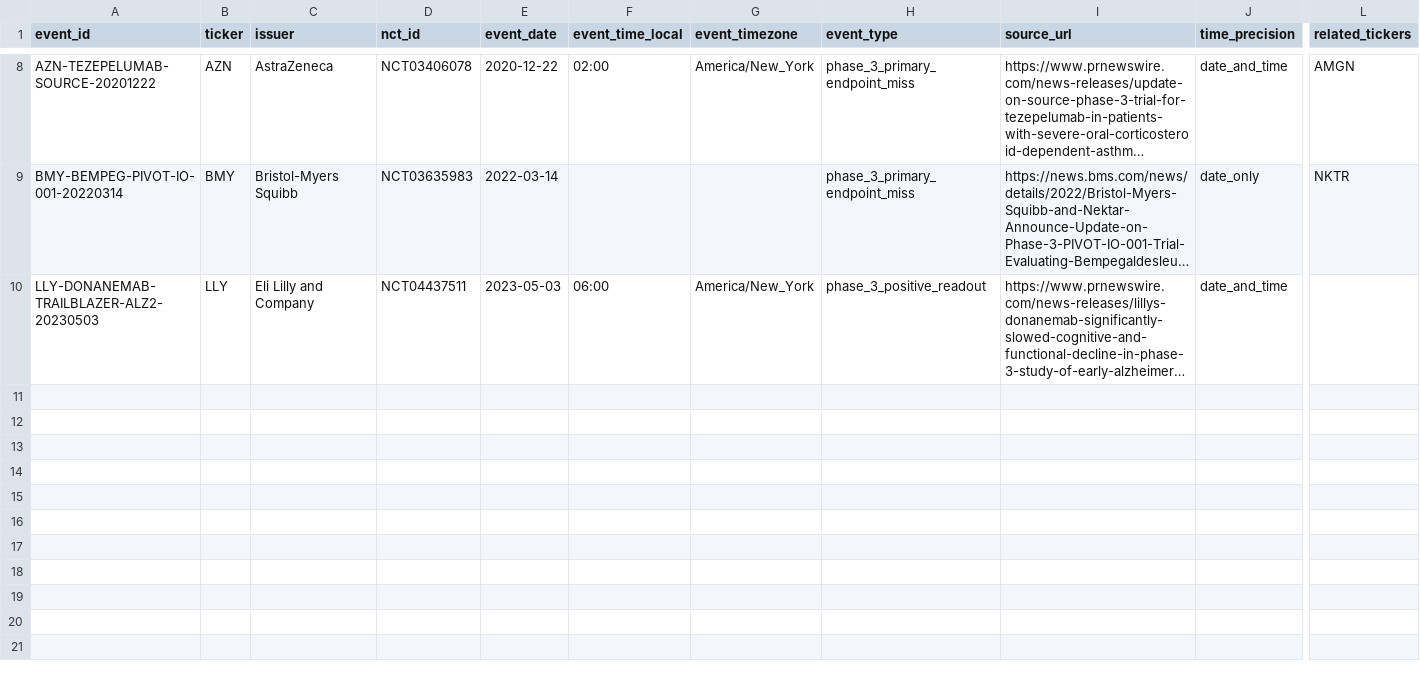
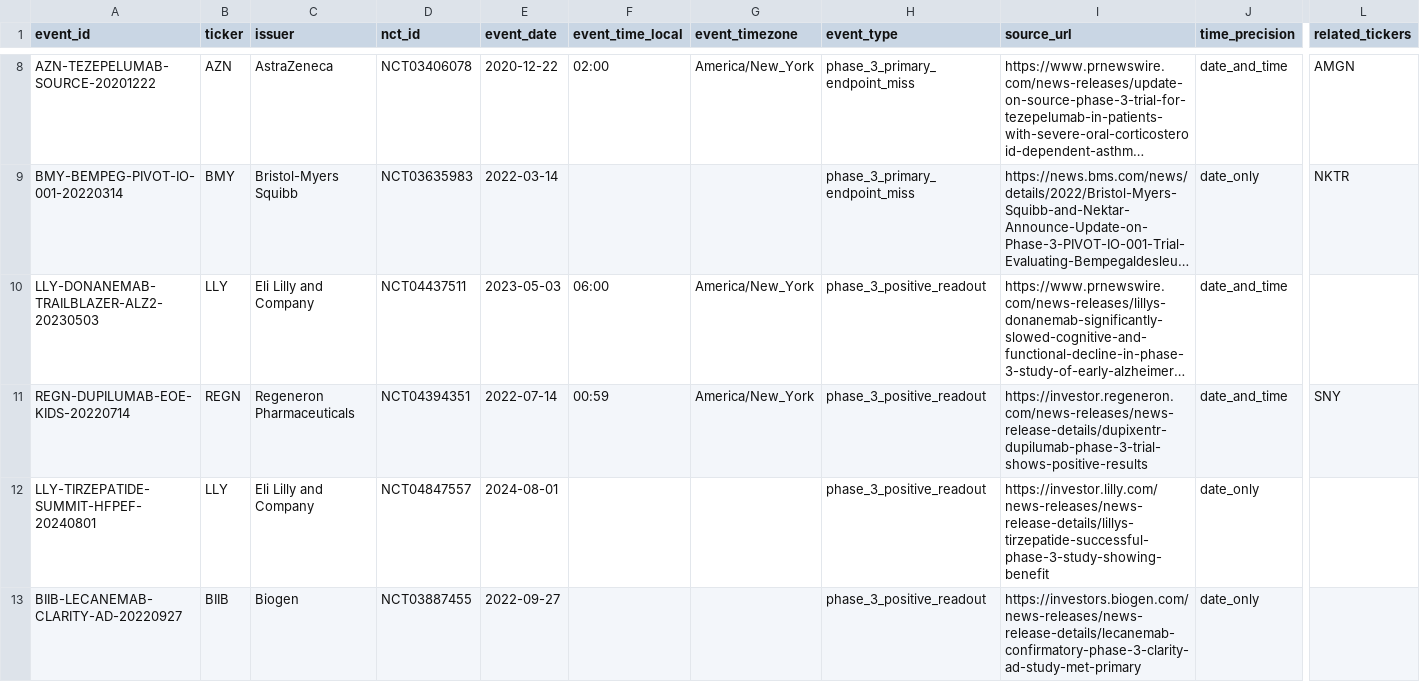
Before and after one commit to CastaliaInstitute/quant, a CSV file: data/biopharma/public_events.csv, drawn as a sheet; only a part is shown, gaps mark what is left out; long unchanged cells end in …; rows hold the shown columns only; the diff covers the shown part only; the diff names each change by its address in the sheet, - before the commit and + after, or states it on an @@ line.

```diff
--- a/data/biopharma/public_events.csv
+++ b/data/biopharma/public_events.csv
+row 11: REGN-DUPILUMAB-EOE-KIDS-20220714 | REGN | Regeneron Pharmaceuticals | NCT04394351 | 2022-07-14 | 00:59 | America/New_York | phase_3_positive_readout | https://investor.regeneron.com/news-releases/news-release-details/dupixentr-dupilumab-phase-3-trial-shows-positive-results | date_and_time | SNY
+row 12: LLY-TIRZEPATIDE-SUMMIT-HFPEF-20240801 | LLY | Eli Lilly and Company | NCT04847557 | 2024-08-01 |  |  | phase_3_positive_readout | https://investor.lilly.com/news-releases/news-release-details/lillys-tirzepatide-successful-phase-3-study-showing-benefit | date_only
+row 13: BIIB-LECANEMAB-CLARITY-AD-20220927 | BIIB | Biogen | NCT03887455 | 2022-09-27 |  |  | phase_3_positive_readout | https://investors.biogen.com/news-releases/news-release-details/lecanemab-confirmatory-phase-3-clarity-ad-study-met-primary | date_only
```
Also changed, not shown: 6 added rows elsewhere in this file, data/biopharma/ai_outcomes.csv, data/biopharma/ai_outcomes.schema.csv, 31 other files.
